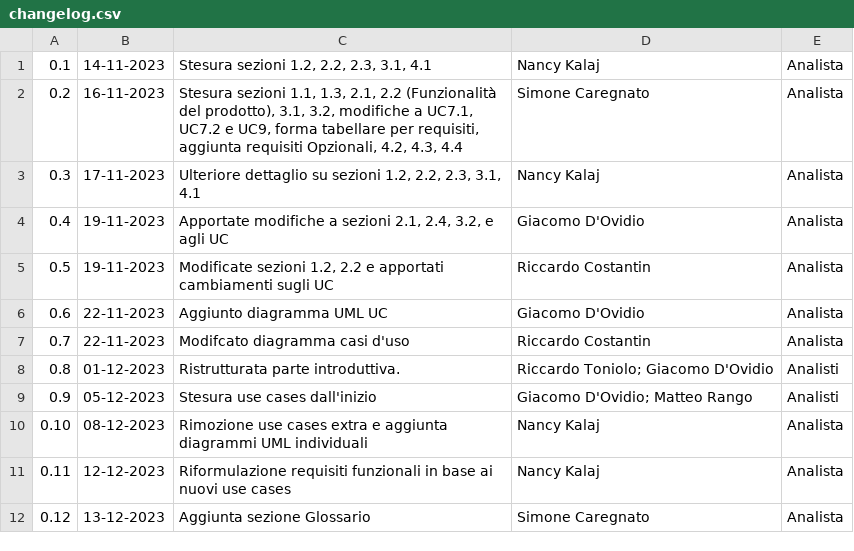
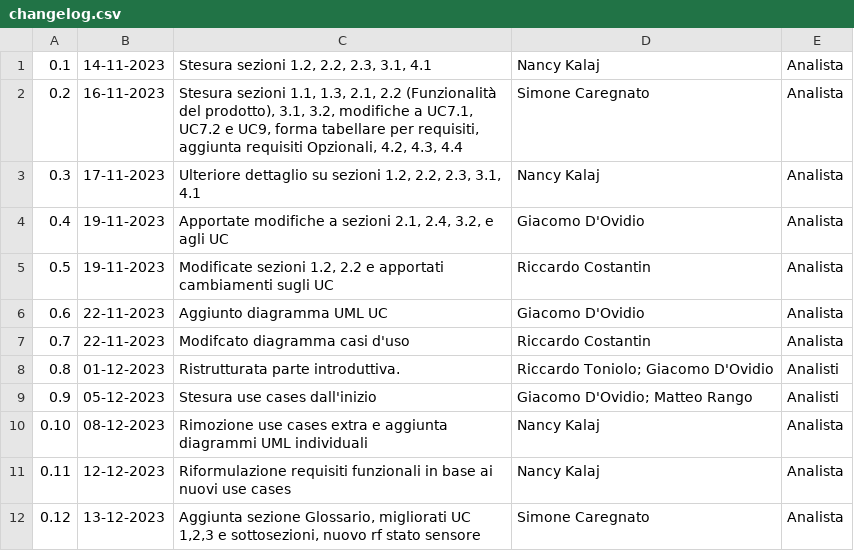
Before and after one commit to SWATEngineering/Docs, a CSV file: src/2_RTB/AnalisiDeiRequisiti/changelog.csv, drawn as a sheet.

Commit message:
aggiornamento changelog

```diff
--- a/src/2_RTB/AnalisiDeiRequisiti/changelog.csv
+++ b/src/2_RTB/AnalisiDeiRequisiti/changelog.csv
@@ -11,2 +11,2 @@
 0.11,12-12-2023,"Riformulazione requisiti funzionali in base ai nuovi use cases",Nancy Kalaj,Analista
-0.12,13-12-2023,"Aggiunta sezione Glossario", Simone Caregnato, Analista
+0.12,13-12-2023,"Aggiunta sezione Glossario, migliorati UC 1,2,3 e sottosezioni, nuovo rf stato sensore", Simone Caregnato, Analista
```
Also changed, not shown: 1 other file.
